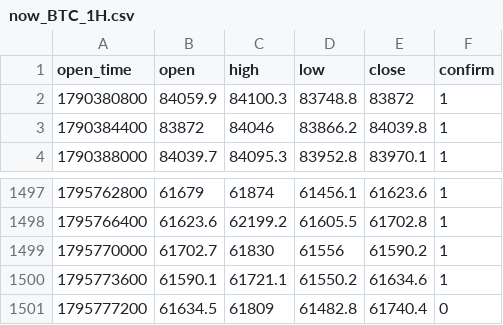
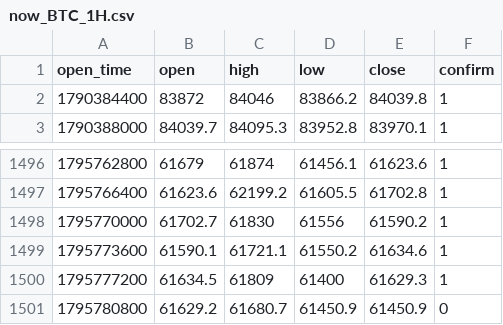
Before and after one commit to tatianagerasimenko9-netizen/ai-office-miniapp, a CSV file: docs/handoff/br-profitability/data/now_BTC_1H.csv, drawn as a sheet; only a part is shown, gaps mark what is left out.

```diff
--- a/docs/handoff/br-profitability/data/now_BTC_1H.csv
+++ b/docs/handoff/br-profitability/data/now_BTC_1H.csv
@@ -1,3 +1,2 @@
 open_time,open,high,low,close,confirm
-1790380800,84059.9,84100.3,83748.8,83872,1
 1790384400,83872,84046,83866.2,84039.8,1
@@ -1500,2 +1499,3 @@ open_time,open,high,low,close,confirm
 1795773600,61590.1,61721.1,61550.2,61634.6,1
-1795777200,61634.5,61809,61482.8,61740.4,0
+1795777200,61634.5,61809,61400,61629.3,1
+1795780800,61629.2,61680.7,61450.9,61450.9,0
```
Also changed, not shown: docs/handoff/br-profitability/data/now_BTC_15m.csv, docs/handoff/br-profitability/data/now_BTC_4H.csv, 5 other files.
